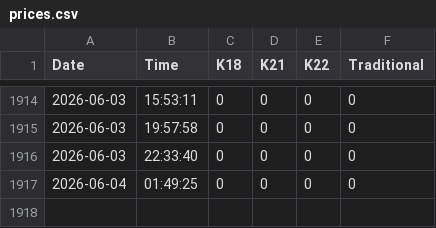
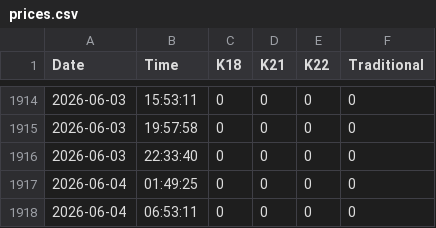
Before and after one commit to shoponali1/pricebd, a CSV file: fe/src/prices.csv, drawn as a sheet; only a part is shown, gaps mark what is left out.

```diff
--- a/fe/src/prices.csv
+++ b/fe/src/prices.csv
@@ -1917 +1917,2 @@ Date,Time,K18,K21,K22,Traditional
 2026-06-04,01:49:25,0,0,0,0
+2026-06-04,06:53:11,0,0,0,0
```
Also changed, not shown: fe/src/silver-prices.csv, 4 other files.
